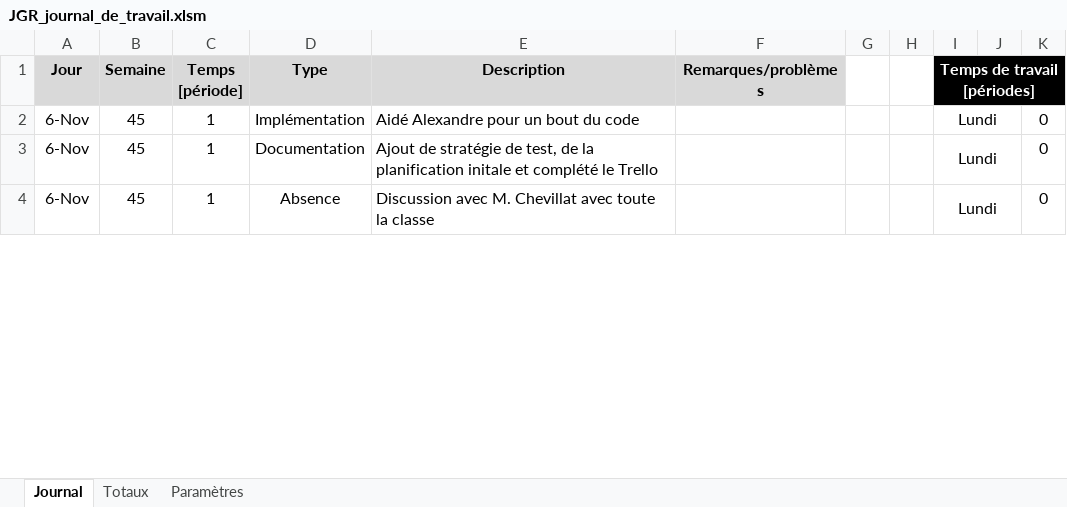
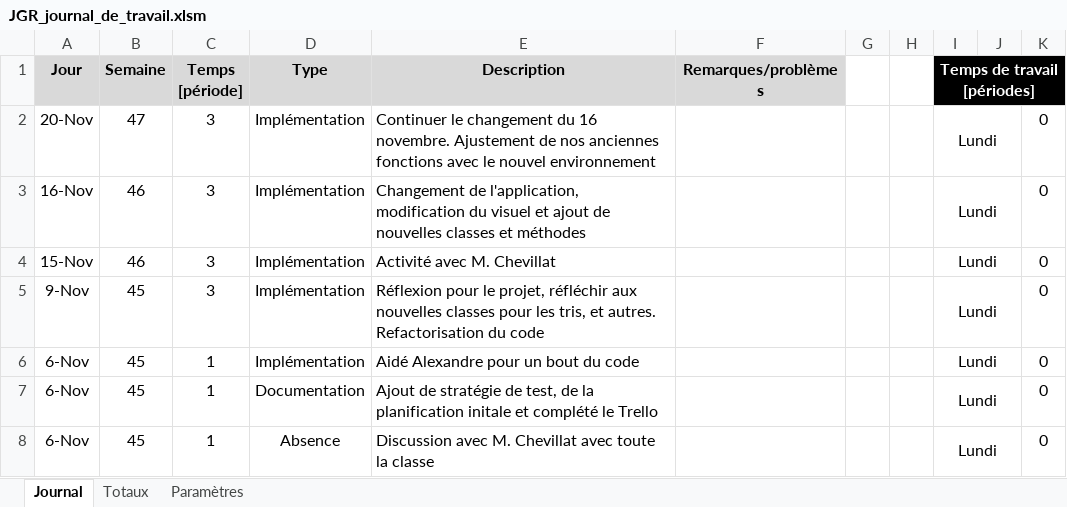
Before and after one commit to JeremyGfeller/MAW_1.1, an Excel workbook: Journal de travail/JGR_journal_de_travail.xlsm, sheet Journal, drawn as a sheet; only a part is shown; values as stored, in another font and other column widths than the file's, no borders; charts and pictures not drawn; the diff names each change by its address in the sheet, - before the commit and + after, or states it on an @@ line.

Commit message:
Ajout de la tâche de la journée

```diff
--- a/Journal de travail/JGR_journal_de_travail.xlsm (sheet Journal)
+++ b/Journal de travail/JGR_journal_de_travail.xlsm (sheet Journal)
+row 2: 20-Nov | 47 | 3 | Implémentation | Continuer le changement du 16 novembre. Ajustement de nos anciennes fonctions avec le nouvel environnement |  |  |  | Lundi |  | 0
+row 3: 16-Nov | 46 | 3 | Implémentation | Changement de l'application, modification du visuel et ajout de nouvelles classes et méthodes |  |  |  | Lundi |  | 0
+row 4: 15-Nov | 46 | 3 | Implémentation | Activité avec M. Chevillat |  |  |  | Lundi |  | 0
+row 5: 9-Nov | 45 | 3 | Implémentation | Réflexion pour le projet, réfléchir aux nouvelles classes pour les tris, et autres. Refactorisation du code |  |  |  | Lundi |  | 0
```
